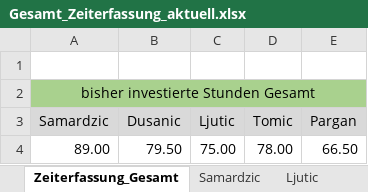
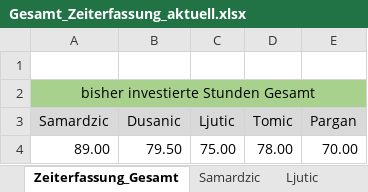
Before and after one commit to MilosTomic123/IT_Projekt_SS19, an Excel workbook: Arbeitsdokumente/Gesamt_Zeiterfassung_aktuell.xlsx, sheet Zeiterfassung_Gesamt, drawn as a sheet; values as stored, in another font and other column widths than the file's, no borders; charts and pictures not drawn; the diff names each change by its address in the sheet, - before the commit and + after, or states it on an @@ line.

Commit message:
Update Gesamt_Zeiterfassung_aktuell.xlsx

```diff
--- a/Arbeitsdokumente/Gesamt_Zeiterfassung_aktuell.xlsx (sheet Zeiterfassung_Gesamt)
+++ b/Arbeitsdokumente/Gesamt_Zeiterfassung_aktuell.xlsx (sheet Zeiterfassung_Gesamt)
-E4 (Pargan): 66.50
+E4 (Pargan): 70.00
```
Also changed, not shown: sheet Pargan, charts or pictures.
